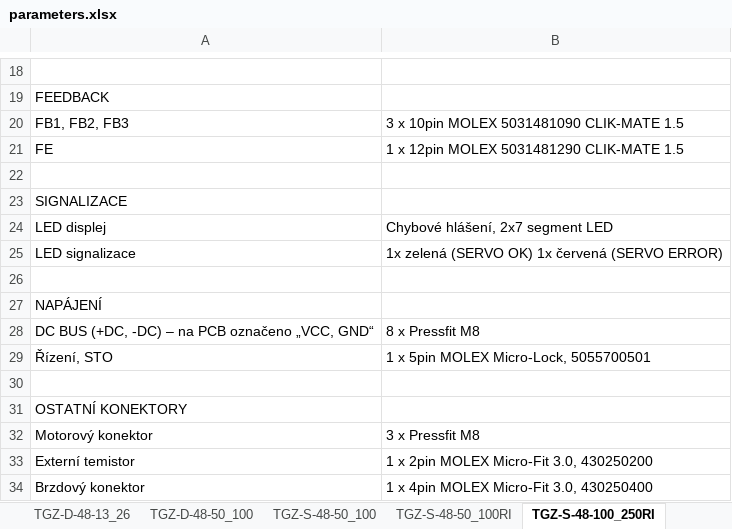
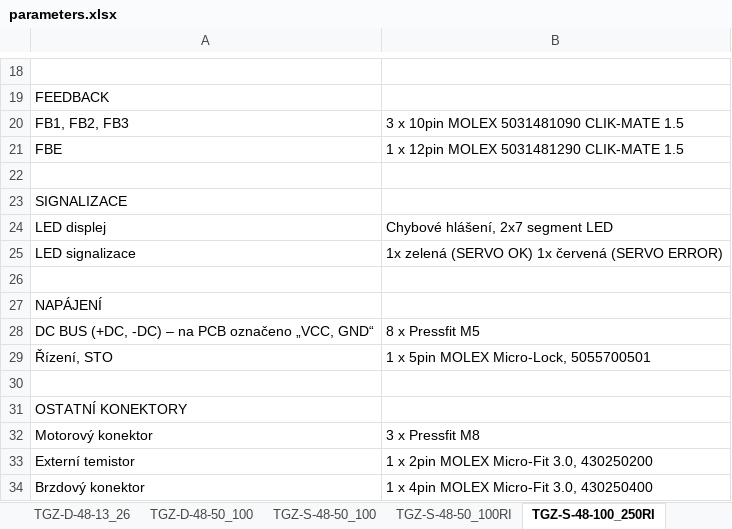
Before and after one commit to TGD-HW/tgmanGH, an Excel workbook: docs/Manual/source/tab/parameters.xlsx, sheet TGZ-S-48-100_250RI, drawn as a sheet; only a part is shown, gaps mark what is left out; values as stored, in another font and other column widths than the file's, no borders; the diff names each change by its address in the sheet, - before the commit and + after, or states it on an @@ line.

```diff
--- a/docs/Manual/source/tab/parameters.xlsx (sheet TGZ-S-48-100_250RI)
+++ b/docs/Manual/source/tab/parameters.xlsx (sheet TGZ-S-48-100_250RI)
-A21: FE
+A21: FBE
-B28: 8 x Pressfit M8
+B28: 8 x Pressfit M5
```
Also changed, not shown: sheet TGZ-S-48-100_300RI, sheet TGZ-S-48-50_100RI, docs/Manual/source/tab/parameters.en.xlsx, 12 other files.
